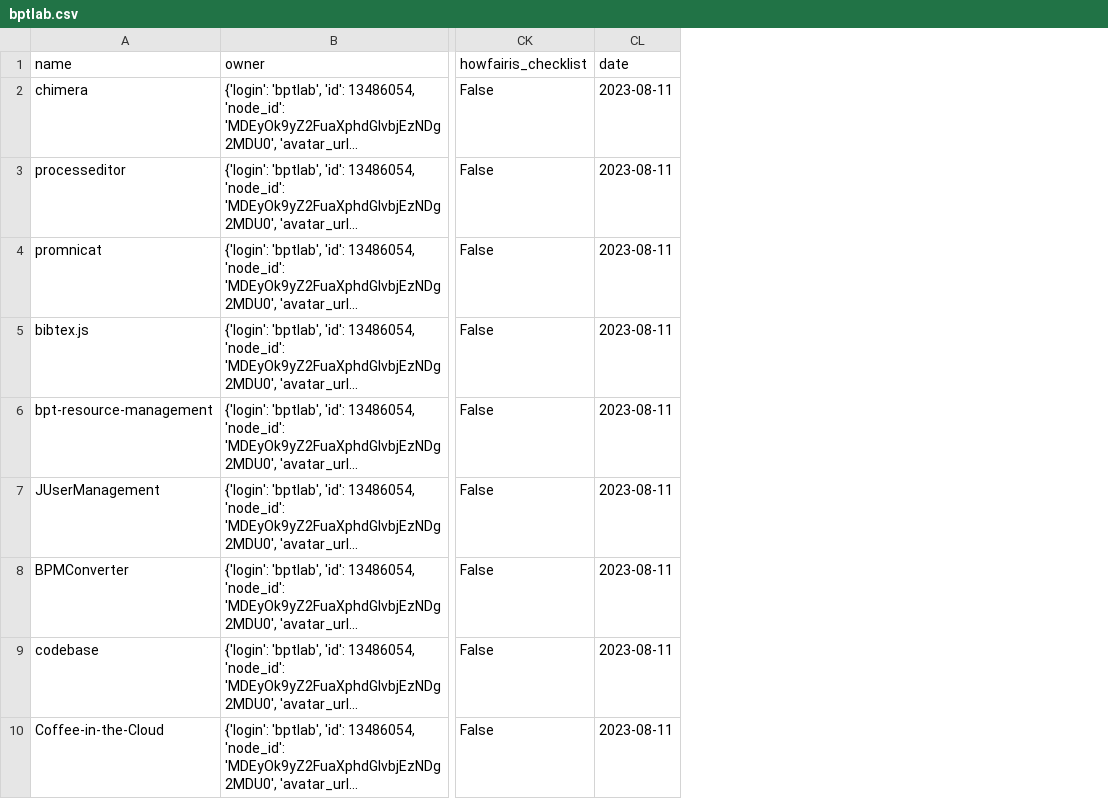
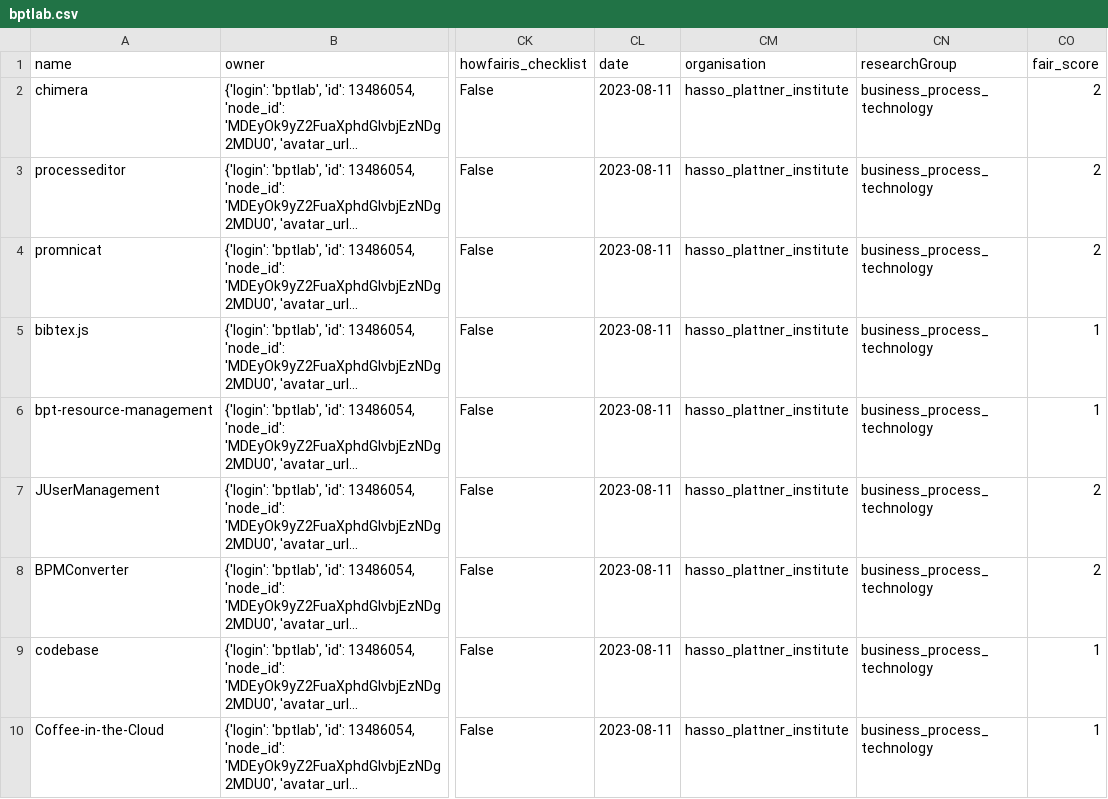
Before and after one commit to Software-Engineering-Group-UP/FAIR-test, a CSV file: Data_Collection/results/hasso_plattner_institute/business_process_technology/bptlab.csv, drawn as a sheet; only a part is shown, gaps mark what is left out; long unchanged cells end in …; the diff names each change by its address in the sheet, - before the commit and + after, or states it on an @@ line.

Commit message:
data enriched for all organisations

```diff
--- a/Data_Collection/results/hasso_plattner_institute/business_process_technology/bptlab.csv
+++ b/Data_Collection/results/hasso_plattner_institute/business_process_technology/bptlab.csv
+column CM (organisation), rows 2-10: all hasso_plattner_institute
+column CN (researchGroup), rows 2-10: all business_process_technology
+column CO (fair_score), rows 2-10: 2 | 2 | 2 | 1 | 1 | 2 | 2 | 1 | 1
```
Also changed, not shown: Data_Collection/results/alfred-wegener_institute/earth_system_diagnostics/EarthSystemDiagnostics.csv, Data_Collection/results/berlin-brandenburgische_akademie_der_wissenschaften/telota/telota.csv, 18 other files.
